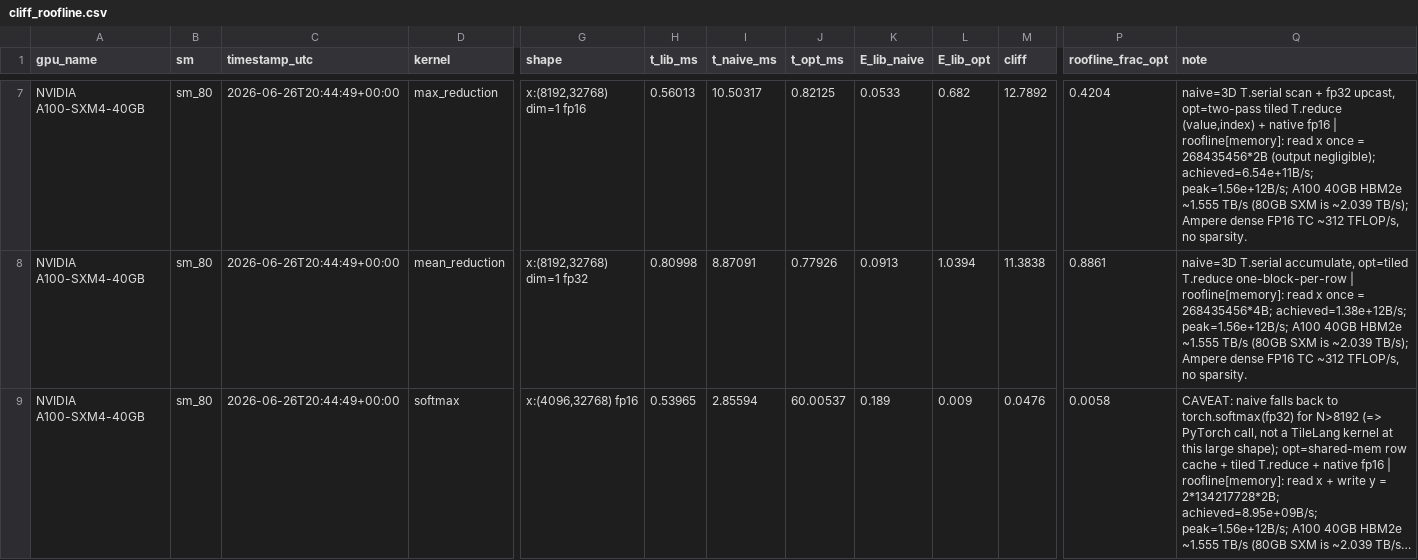
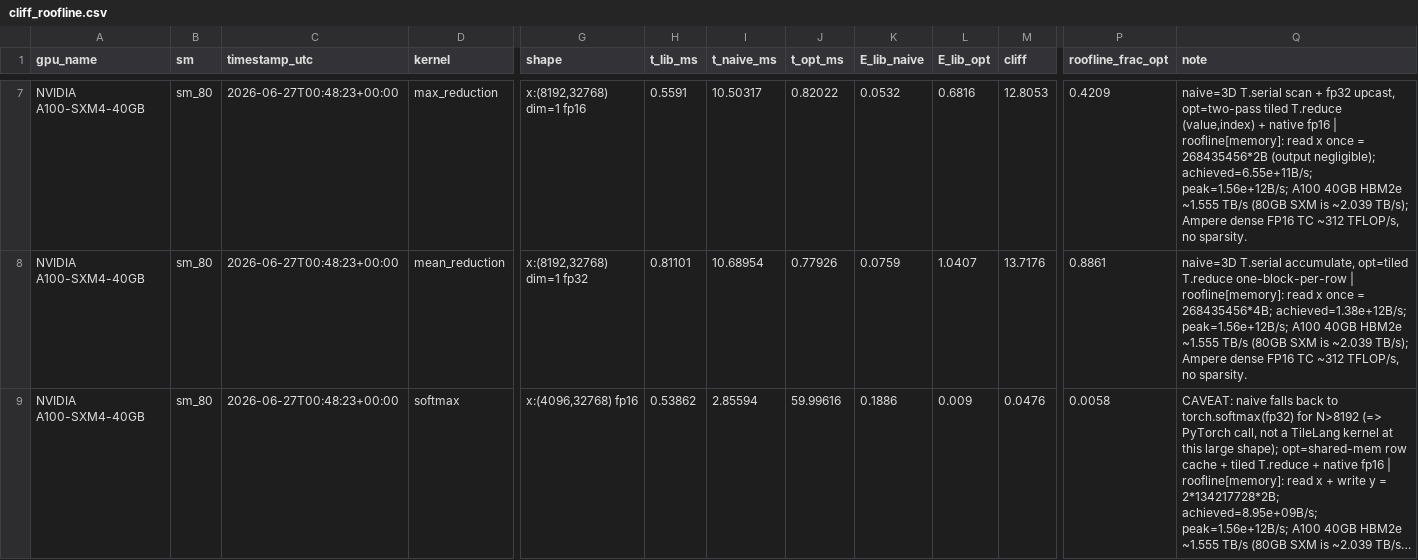
Before and after one commit to tingxi-li/DSLPerfGap, a CSV file: experiments/results/NVIDIA_A100-SXM4-40GB/cliff_roofline.csv, drawn as a sheet; only a part is shown, gaps mark what is left out; long unchanged cells end in …; the diff covers the shown part only; the diff names each change by its address in the sheet, - before the commit and + after, or states it on an @@ line.

```diff
--- a/experiments/results/NVIDIA_A100-SXM4-40GB/cliff_roofline.csv
+++ b/experiments/results/NVIDIA_A100-SXM4-40GB/cliff_roofline.csv
-C7:C9 (timestamp_utc): 2026-06-26T20:44:49+00:00
+C7:C9 (timestamp_utc): 2026-06-27T00:48:23+00:00
-H7 (t_lib_ms): 0.56013
+H7 (t_lib_ms): 0.5591
-J7 (t_opt_ms): 0.82125
+J7 (t_opt_ms): 0.82022
-K7 (E_lib_naive): 0.0533
+K7 (E_lib_naive): 0.0532
-L7 (E_lib_opt): 0.682
+L7 (E_lib_opt): 0.6816
-M7 (cliff): 12.7892
+M7 (cliff): 12.8053
-P7 (roofline_frac_opt): 0.4204
+P7 (roofline_frac_opt): 0.4209
-Q7 (note): …(output negligible); achieved=6.54e+11B/s; peak=1.56e+12B/s; A100…
+Q7 (note): …(output negligible); achieved=6.55e+11B/s; peak=1.56e+12B/s; A100…
-H8 (t_lib_ms): 0.80998
+H8 (t_lib_ms): 0.81101
-I8 (t_naive_ms): 8.87091
+I8 (t_naive_ms): 10.68954
-K8 (E_lib_naive): 0.0913
+K8 (E_lib_naive): 0.0759
-L8 (E_lib_opt): 1.0394
+L8 (E_lib_opt): 1.0407
-M8 (cliff): 11.3838
+M8 (cliff): 13.7176
-H9 (t_lib_ms): 0.53965
+H9 (t_lib_ms): 0.53862
-J9 (t_opt_ms): 60.00537
+J9 (t_opt_ms): 59.99616
-K9 (E_lib_naive): 0.189
+K9 (E_lib_naive): 0.1886
```
Also changed, not shown: 60 edited cells elsewhere in this file, ViperBench/results/elib.A100-SXM4-40GB.csv, ViperBench/results/profile.A100-SXM4-40GB.csv, 11 other files.
